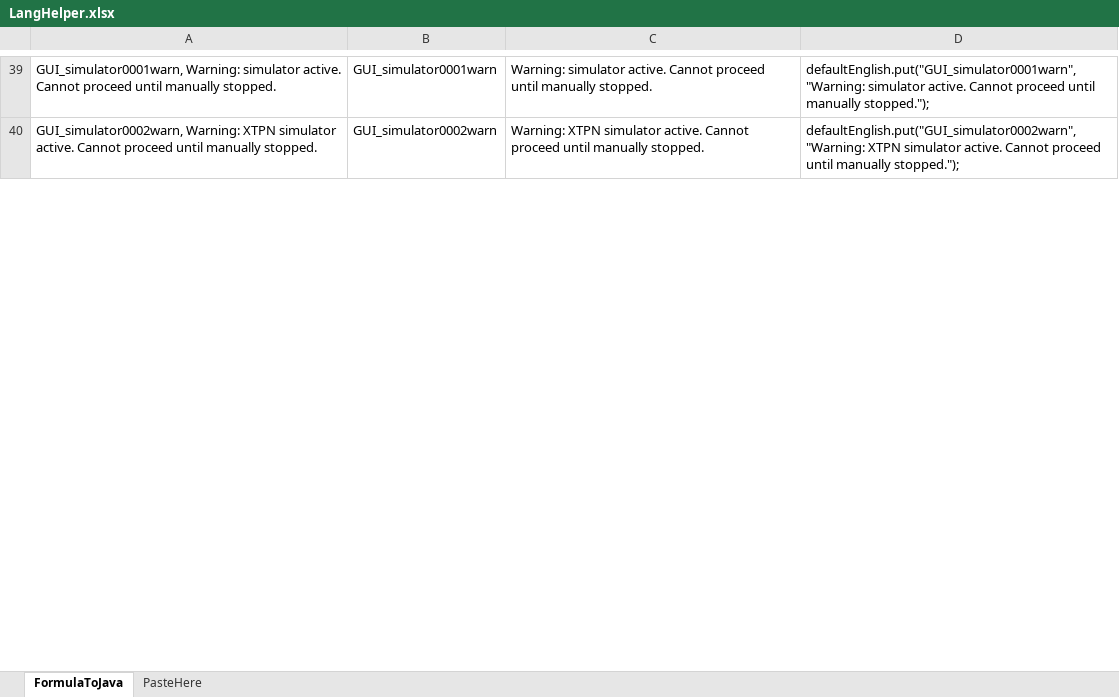
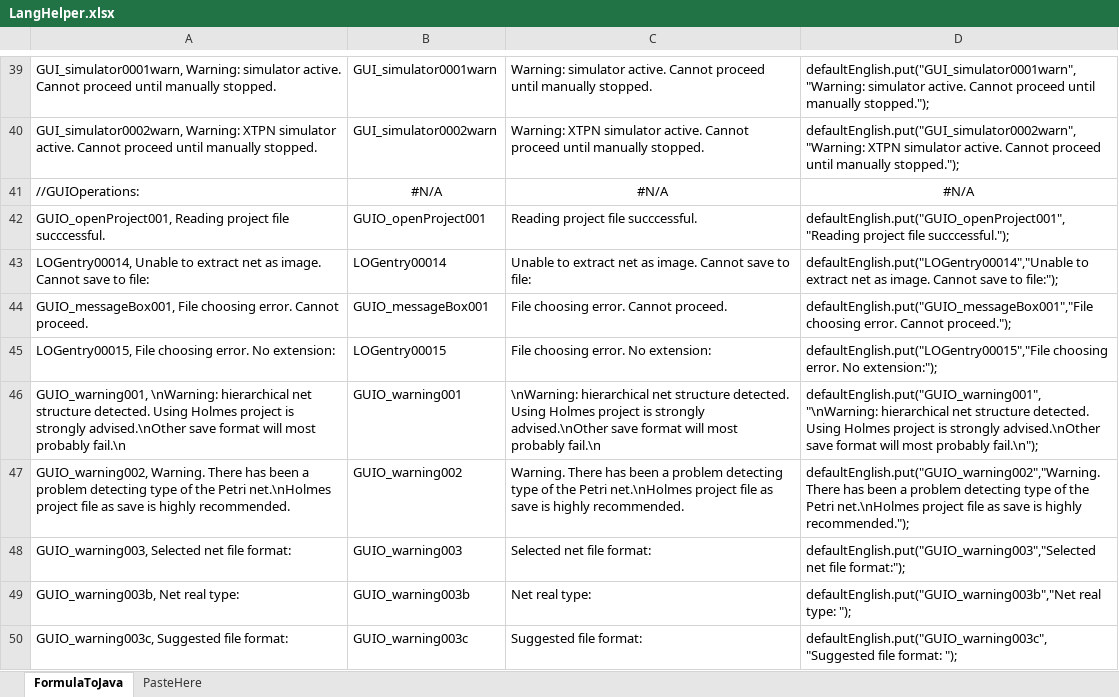
Before and after one commit to bszawulak/HolmesPN, an Excel workbook: LangHelper.xlsx, sheet FormulaToJava, drawn as a sheet; only a part is shown, gaps mark what is left out; values as stored, in another font and other column widths than the file's, no borders; the diff covers the shown part only; the diff names each change by its address in the sheet, - before the commit and + after, or states it on an @@ line.

Commit message:
GUIOperations language

```diff
--- a/LangHelper.xlsx (sheet FormulaToJava)
+++ b/LangHelper.xlsx (sheet FormulaToJava)
+row 41: //GUIOperations: | #N/A | #N/A | #N/A
+row 42: GUIO_openProject001, Reading project file succcessful. | GUIO_openProject001 | Reading project file succcessful. | defaultEnglish.put("GUIO_openProject001","Reading project file succcessful.");
+row 43: LOGentry00014, Unable to extract net as image. Cannot save to file: | LOGentry00014 | Unable to extract net as image. Cannot save to file: | defaultEnglish.put("LOGentry00014","Unable to extract net as image. Cannot save to file:");
+row 44: GUIO_messageBox001, File choosing error. Cannot proceed. | GUIO_messageBox001 | File choosing error. Cannot proceed. | defaultEnglish.put("GUIO_messageBox001","File choosing error. Cannot proceed.");
+row 45: LOGentry00015, File choosing error. No extension: | LOGentry00015 | File choosing error. No extension: | defaultEnglish.put("LOGentry00015","File choosing error. No extension:");
+row 46: GUIO_warning001, \nWarning: hierarchical net structure detected. Using Holmes project is strongly advised.\nOther save format will most probably fail.\n | GUIO_warning001 | \nWarning: hierarchical net structure detected. Using Holmes project is strongly advised.\nOther save format will most probably fail.\n | defaultEnglish.put("GUIO_warning001","\nWarning: hierarchical net structure detected. Using Holmes project is strongly advised.\nOther save format will most probably fail.\n");
+row 47: GUIO_warning002, Warning. There has been a problem detecting type of the Petri net.\nHolmes project file as save is highly recommended. | GUIO_warning002 | Warning. There has been a problem detecting type of the Petri net.\nHolmes project file as save is highly recommended. | defaultEnglish.put("GUIO_warning002","Warning. There has been a problem detecting type of the Petri net.\nHolmes project file as save is highly recommended.");
+row 48: GUIO_warning003, Selected net file format: | GUIO_warning003 | Selected net file format: | defaultEnglish.put("GUIO_warning003","Selected net file format:");
+row 49: GUIO_warning003b, Net real type: | GUIO_warning003b | Net real type: | defaultEnglish.put("GUIO_warning003b","Net real type: ");
+row 50: GUIO_warning003c, Suggested file format: | GUIO_warning003c | Suggested file format: | defaultEnglish.put("GUIO_warning003c","Suggested file format: ");
```
Also changed, not shown: 98 added rows and 108 removed rows elsewhere in this sheet, formulas that keep their value, 5 other files.
